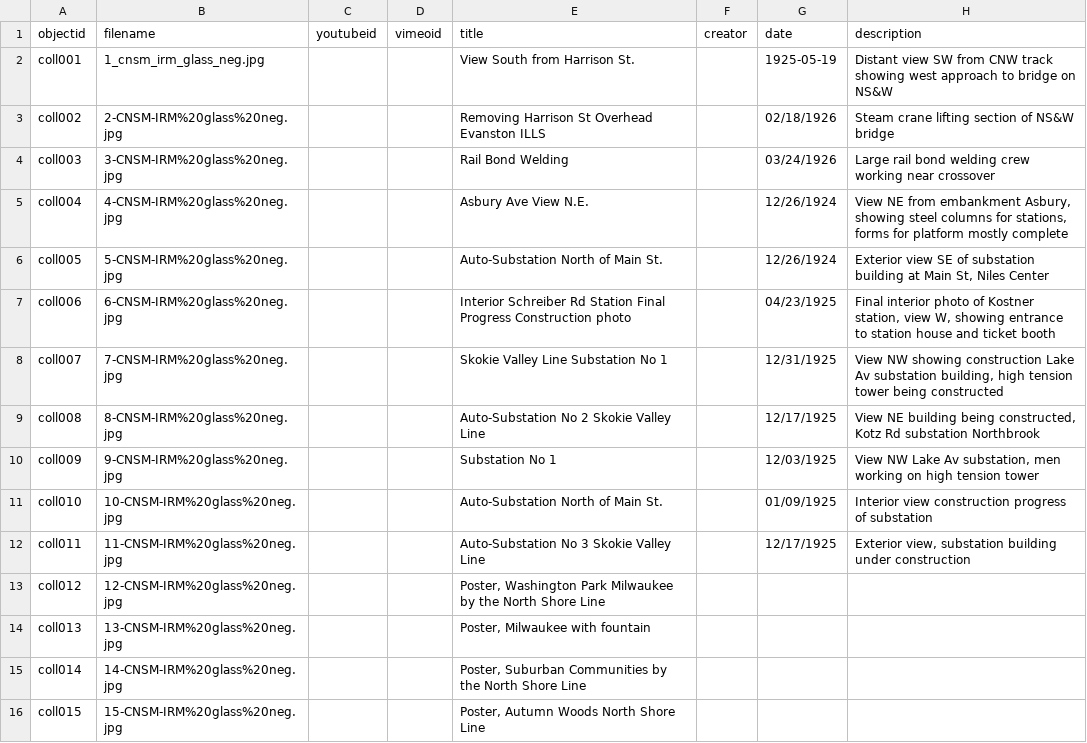
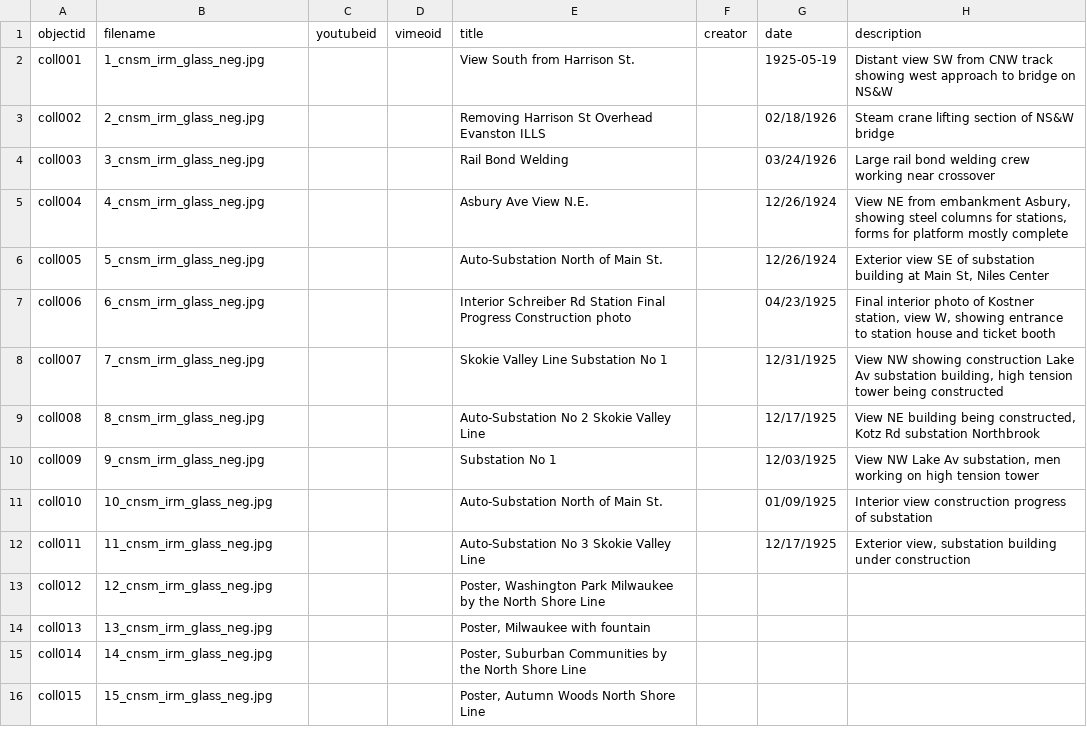
Before and after one commit to ebh1316/nsl-photos, a CSV file: _data/nsl-glass-slides.csv, drawn as a sheet; only a part is shown; the diff covers the shown part only; the diff names each change by its address in the sheet, - before the commit and + after, or states it on an @@ line.

Commit message:
Update nsl-glass-slides.csv

```diff
--- a/_data/nsl-glass-slides.csv
+++ b/_data/nsl-glass-slides.csv
-B3 (filename): 2-CNSM-IRM%20glass%20neg.jpg
+B3 (filename): 2_cnsm_irm_glass_neg.jpg
-B4 (filename): 3-CNSM-IRM%20glass%20neg.jpg
+B4 (filename): 3_cnsm_irm_glass_neg.jpg
-B5 (filename): 4-CNSM-IRM%20glass%20neg.jpg
+B5 (filename): 4_cnsm_irm_glass_neg.jpg
-B6 (filename): 5-CNSM-IRM%20glass%20neg.jpg
+B6 (filename): 5_cnsm_irm_glass_neg.jpg
-B7 (filename): 6-CNSM-IRM%20glass%20neg.jpg
+B7 (filename): 6_cnsm_irm_glass_neg.jpg
-B8 (filename): 7-CNSM-IRM%20glass%20neg.jpg
+B8 (filename): 7_cnsm_irm_glass_neg.jpg
-B9 (filename): 8-CNSM-IRM%20glass%20neg.jpg
+B9 (filename): 8_cnsm_irm_glass_neg.jpg
-B10 (filename): 9-CNSM-IRM%20glass%20neg.jpg
+B10 (filename): 9_cnsm_irm_glass_neg.jpg
-B11 (filename): 10-CNSM-IRM%20glass%20neg.jpg
+B11 (filename): 10_cnsm_irm_glass_neg.jpg
-B12 (filename): 11-CNSM-IRM%20glass%20neg.jpg
+B12 (filename): 11_cnsm_irm_glass_neg.jpg
-B13 (filename): 12-CNSM-IRM%20glass%20neg.jpg
+B13 (filename): 12_cnsm_irm_glass_neg.jpg
-B14 (filename): 13-CNSM-IRM%20glass%20neg.jpg
+B14 (filename): 13_cnsm_irm_glass_neg.jpg
-B15 (filename): 14-CNSM-IRM%20glass%20neg.jpg
+B15 (filename): 14_cnsm_irm_glass_neg.jpg
-B16 (filename): 15-CNSM-IRM%20glass%20neg.jpg
+B16 (filename): 15_cnsm_irm_glass_neg.jpg
```
Also changed, not shown: 36 edited cells elsewhere in this file.
